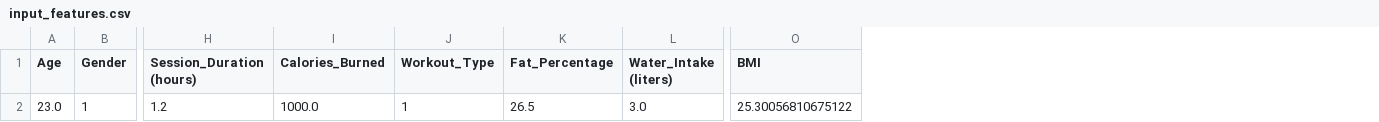
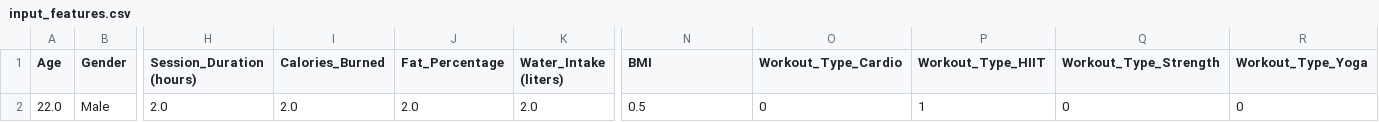
Before and after one commit to zachguccione/ML-Smoothies-Project, a CSV file: data/input_features.csv, drawn as a sheet; only a part is shown, gaps mark what is left out; removed rows and columns are numbered as before the commit, all else as after; rows hold the shown columns only; the diff names each change by its address in the sheet, - before the commit and + after, or states it on an @@ line.

```diff
--- a/data/input_features.csv
+++ b/data/input_features.csv
-column J (Workout_Type), empty
+column O (Workout_Type_Cardio), empty
+column P (Workout_Type_HIIT), empty
+column Q (Workout_Type_Strength), empty
+column R (Workout_Type_Yoga), empty
-row 2: 23.0 | 1 | 1.2 | 1000.0 | 1 | 26.5 | 3.0 | 25.30056810675122
+row 2: 22.0 | Male | 2.0 | 2.0 | 2.0 | 2.0 | 0.5 | 0 | 1 | 0 | 0
```
Also changed, not shown: 1 other file.
